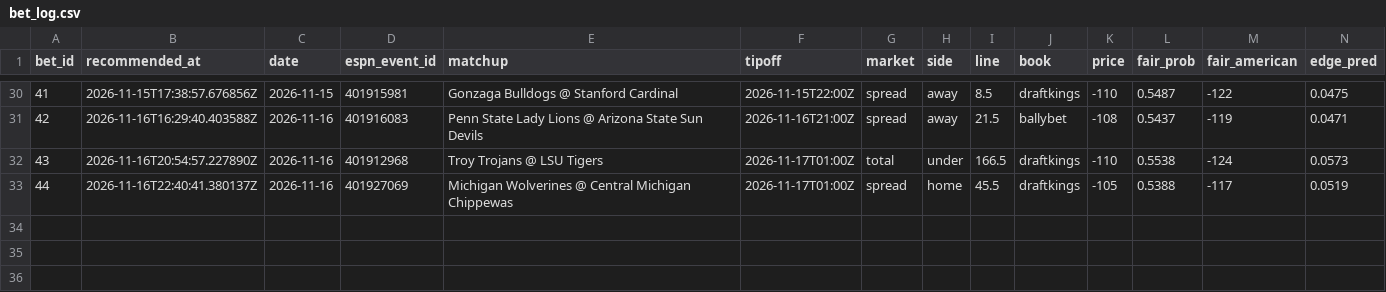
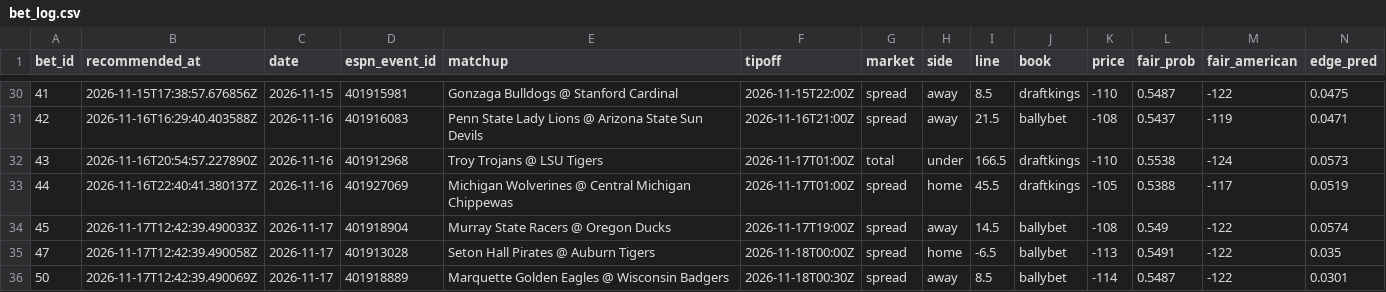
Before and after one commit to Scottguts/ncaaw-sharp, a CSV file: ncaaw_data/bet_log.csv, drawn as a sheet; only a part is shown, gaps mark what is left out; rows hold the shown columns only; the diff names each change by its address in the sheet, - before the commit and + after, or states it on an @@ line.

Commit message:
line watch 2026-11-17-0742

```diff
--- a/ncaaw_data/bet_log.csv
+++ b/ncaaw_data/bet_log.csv
+row 34: 45 | 2026-11-17T12:42:39.490033Z | 2026-11-17 | 401918904 | Murray State Racers @ Oregon Ducks | 2026-11-17T19:00Z | spread | away | 14.5 | ballybet | -108 | 0.549 | -122 | 0.0574
+row 35: 47 | 2026-11-17T12:42:39.490058Z | 2026-11-17 | 401913028 | Seton Hall Pirates @ Auburn Tigers | 2026-11-18T00:00Z | spread | home | -6.5 | ballybet | -113 | 0.5491 | -122 | 0.035
+row 36: 50 | 2026-11-17T12:42:39.490069Z | 2026-11-17 | 401918889 | Marquette Golden Eagles @ Wisconsin Badgers | 2026-11-18T00:30Z | spread | away | 8.5 | ballybet | -114 | 0.5487 | -122 | 0.0301
```
Also changed, not shown: ncaaw_data/shadow_log.csv, 22 other files.
